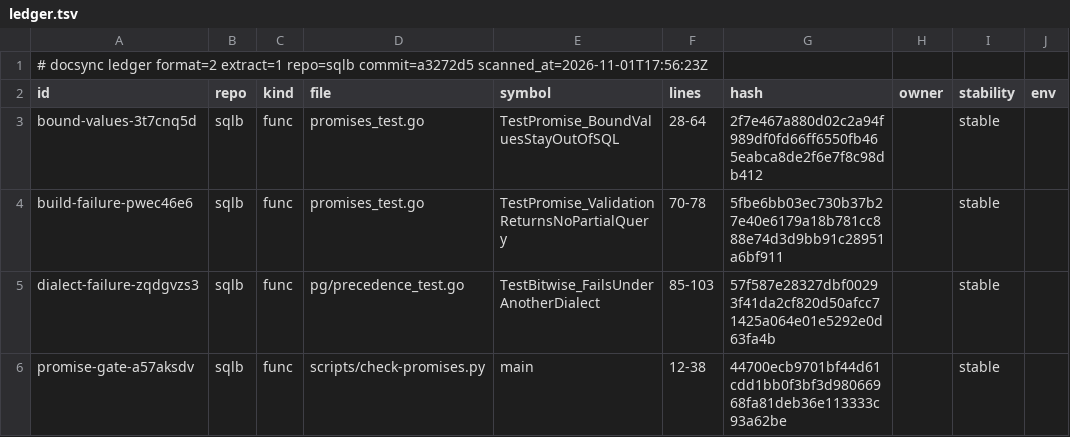
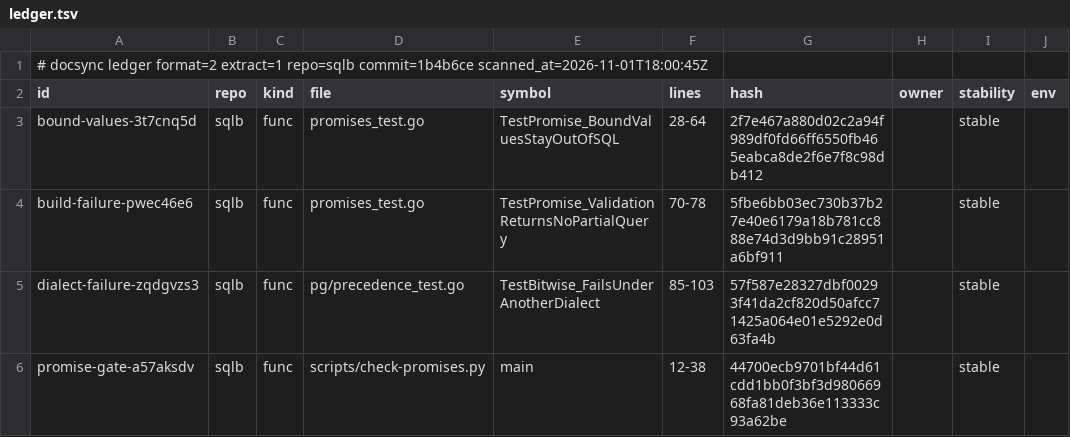
Before and after one commit to ubgo/sqlb, a TSV file: .ds/ledger.tsv, drawn as a sheet; only a part is shown; the diff names each change by its address in the sheet, - before the commit and + after, or states it on an @@ line.

```diff
--- a/.ds/ledger.tsv
+++ b/.ds/ledger.tsv
-A1 (id): …extract=1 repo=sqlb commit=a3272d5 scanned_at=2026-11-01T17:56:23Z
+A1 (id): …extract=1 repo=sqlb commit=1b4b6ce scanned_at=2026-11-01T18:00:45Z
```
Also changed, not shown: .ds/refs.tsv.
